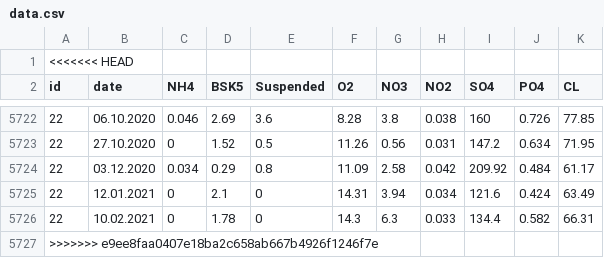
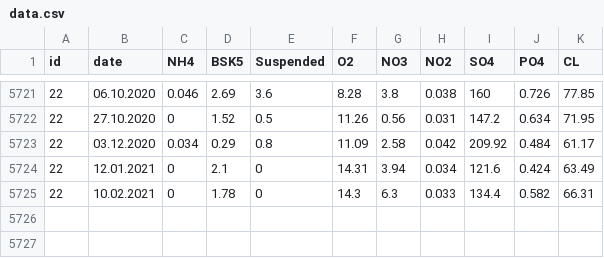
Before and after one commit to arpita-prasad/WEEK-1, a CSV file: data.csv, drawn as a sheet; only a part is shown, gaps mark what is left out; the diff names each change by its address in the sheet, - before the commit and + after, or states it on an @@ line.

Commit message:
data.csv

```diff
--- a/data.csv
+++ b/data.csv
-row 1: <<<<<<< HEAD
-row 5727: >>>>>>> e9ee8faa0407e18ba2c658ab667b4926f1246f7e
```
